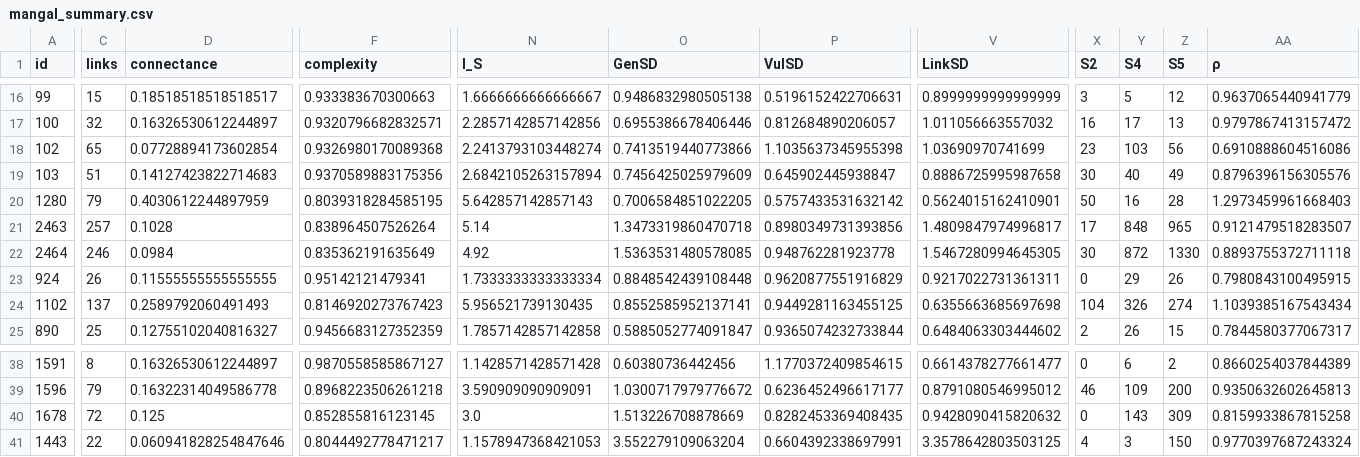
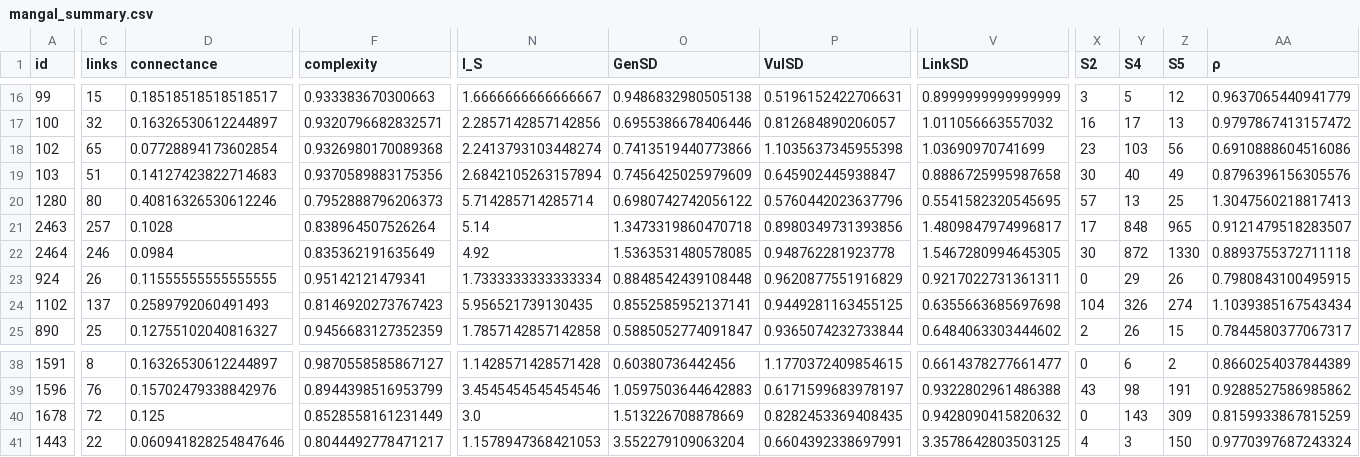
Before and after one commit to BecksLab/ms_feature_selection, a CSV file: code/data/mangal/mangal_summary.csv, drawn as a sheet; only a part is shown, gaps mark what is left out; the diff covers the shown part only; the diff names each change by its address in the sheet, - before the commit and + after, or states it on an @@ line.

```diff
--- a/code/data/mangal/mangal_summary.csv
+++ b/code/data/mangal/mangal_summary.csv
-C20 (links): 79
+C20 (links): 80
-D20 (connectance): 0.4030612244897959
+D20 (connectance): 0.40816326530612246
-F20 (complexity): 0.8039318284585195
+F20 (complexity): 0.7952888796206373
-N20 (l_S): 5.642857142857143
+N20 (l_S): 5.714285714285714
-O20 (GenSD): 0.7006584851022205
+O20 (GenSD): 0.6980742742056122
-P20 (VulSD): 0.5757433531632142
+P20 (VulSD): 0.5760442023637796
-V20 (LinkSD): 0.5624015162410901
+V20 (LinkSD): 0.5541582320545695
-X20 (S2): 50
+X20 (S2): 57
-Y20 (S4): 16
+Y20 (S4): 13
-Z20 (S5): 28
+Z20 (S5): 25
-AA20 (ρ): 1.2973459961668403
+AA20 (ρ): 1.3047560218817413
-C39 (links): 79
+C39 (links): 76
-D39 (connectance): 0.16322314049586778
+D39 (connectance): 0.15702479338842976
-F39 (complexity): 0.8968223506261218
+F39 (complexity): 0.8944398516953799
-N39 (l_S): 3.590909090909091
+N39 (l_S): 3.4545454545454546
-O39 (GenSD): 1.0300717979776672
+O39 (GenSD): 1.0597503644642883
-P39 (VulSD): 0.6236452496617177
+P39 (VulSD): 0.6171599683978197
-V39 (LinkSD): 0.8791080546995012
+V39 (LinkSD): 0.9322802961486388
-X39 (S2): 46
+X39 (S2): 43
-Y39 (S4): 109
+Y39 (S4): 98
-Z39 (S5): 200
+Z39 (S5): 191
-AA39 (ρ): 0.9350632602645813
+AA39 (ρ): 0.9288527586985862
-F40 (complexity): 0.852855816123145
+F40 (complexity): 0.8528558161231449
-AA40 (ρ): 0.8159933867815258
+AA40 (ρ): 0.8159933867815259
```
Also changed, not shown: 100 edited cells elsewhere in this file, code/data/mangal/mangal_networks_metadata.csv, 2 other files.
